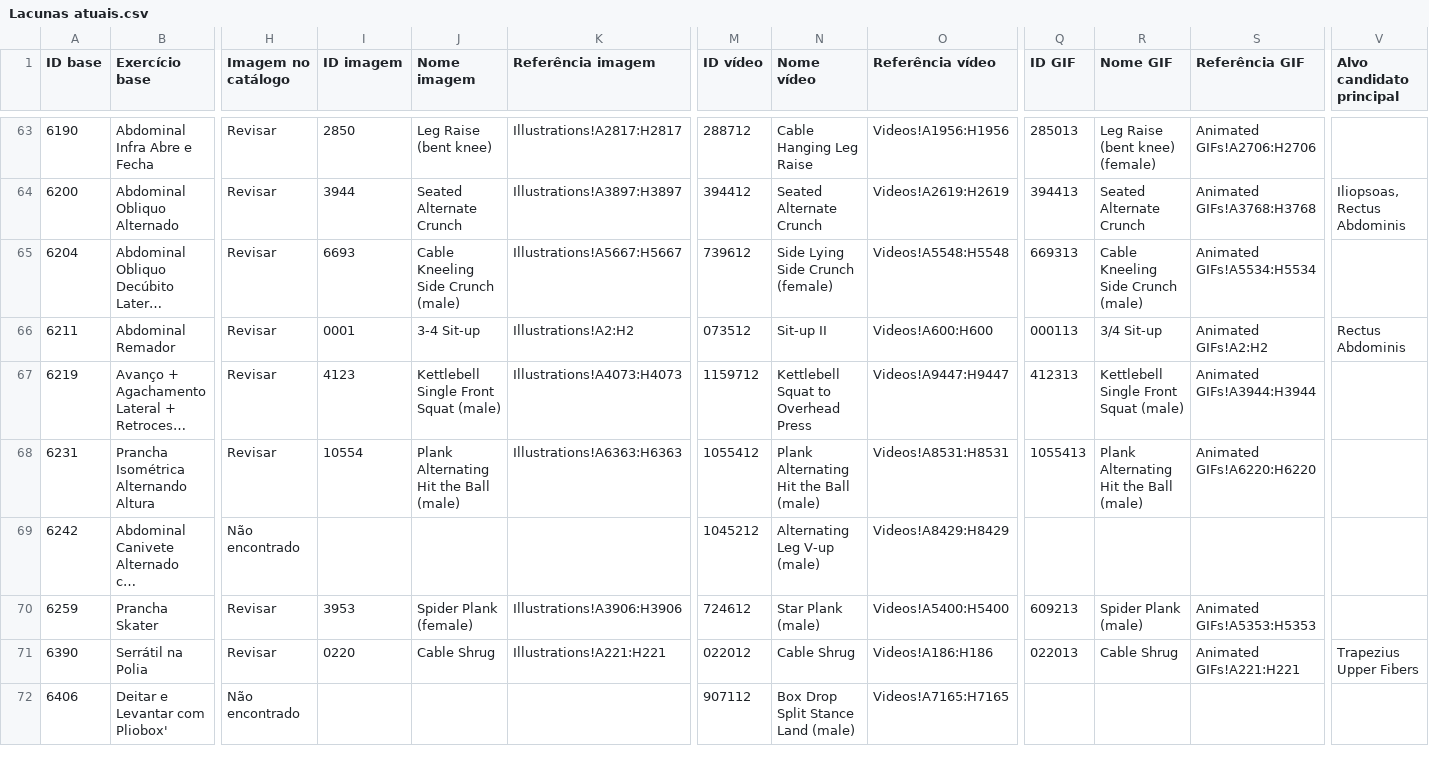
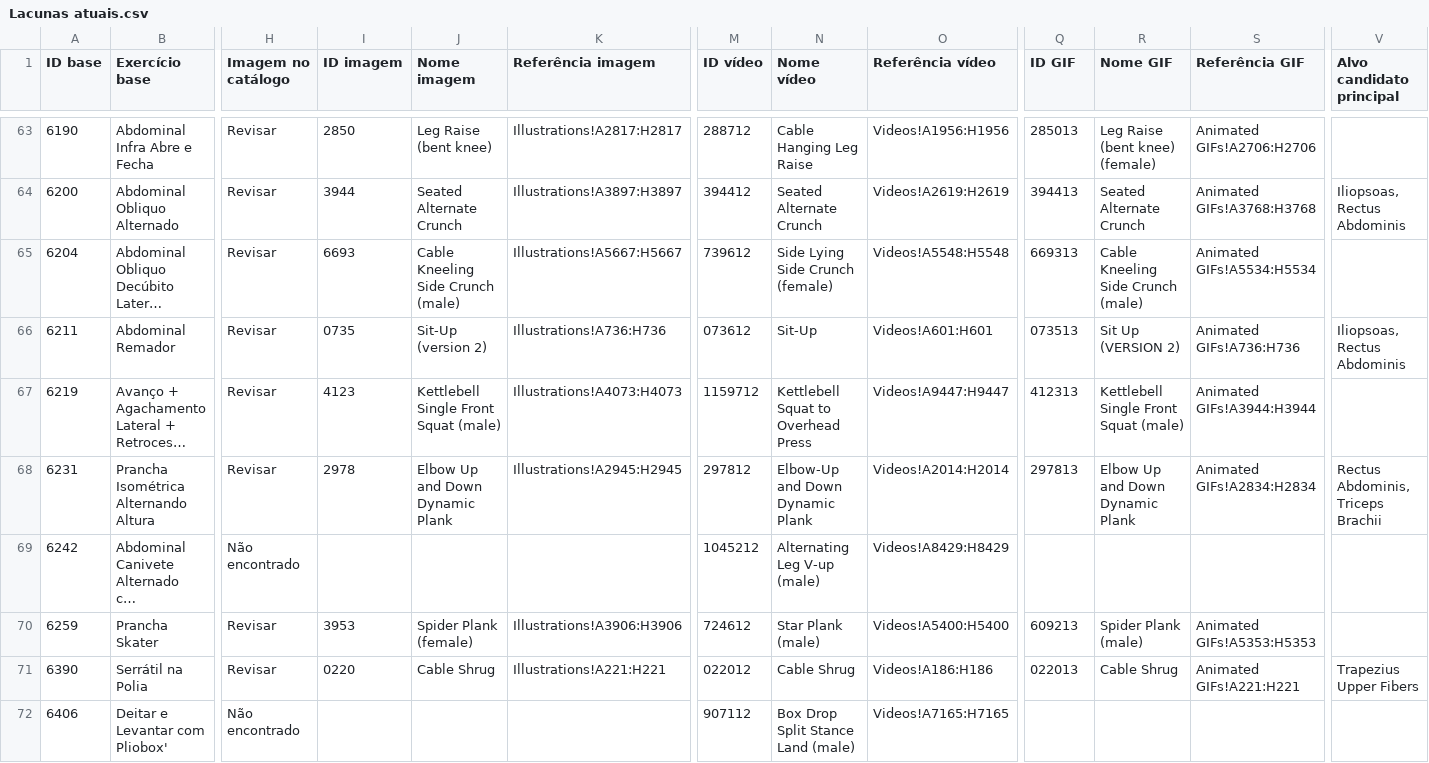
Before and after one commit to guilherme-b-sousa-smartfit/exercises, a CSV file: out/comparativo/Lacunas atuais.csv, drawn as a sheet; only a part is shown, gaps mark what is left out; long unchanged cells end in …; the diff covers the shown part only; the diff names each change by its address in the sheet, - before the commit and + after, or states it on an @@ line.

```diff
--- a/out/comparativo/Lacunas atuais.csv
+++ b/out/comparativo/Lacunas atuais.csv
-I66 (ID imagem): 0001
+I66 (ID imagem): 0735
-J66 (Nome imagem): 3-4 Sit-up
+J66 (Nome imagem): Sit-Up (version 2)
-K66 (Referência imagem): Illustrations!A2:H2
+K66 (Referência imagem): Illustrations!A736:H736
-M66 (ID vídeo): 073512
+M66 (ID vídeo): 073612
-N66 (Nome vídeo): Sit-up II
+N66 (Nome vídeo): Sit-Up
-O66 (Referência vídeo): Videos!A600:H600
+O66 (Referência vídeo): Videos!A601:H601
-Q66 (ID GIF): 000113
+Q66 (ID GIF): 073513
-R66 (Nome GIF): 3/4 Sit-up
+R66 (Nome GIF): Sit Up (VERSION 2)
-S66 (Referência GIF): Animated GIFs!A2:H2
+S66 (Referência GIF): Animated GIFs!A736:H736
-V66 (Alvo candidato principal): Rectus Abdominis
+V66 (Alvo candidato principal): Iliopsoas, Rectus Abdominis
-I68 (ID imagem): 10554
+I68 (ID imagem): 2978
-J68 (Nome imagem): Plank Alternating Hit the Ball (male)
+J68 (Nome imagem): Elbow Up and Down Dynamic Plank
-K68 (Referência imagem): Illustrations!A6363:H6363
+K68 (Referência imagem): Illustrations!A2945:H2945
-M68 (ID vídeo): 1055412
+M68 (ID vídeo): 297812
-N68 (Nome vídeo): Plank Alternating Hit the Ball (male)
+N68 (Nome vídeo): Elbow-Up and Down Dynamic Plank
-O68 (Referência vídeo): Videos!A8531:H8531
+O68 (Referência vídeo): Videos!A2014:H2014
-Q68 (ID GIF): 1055413
+Q68 (ID GIF): 297813
-R68 (Nome GIF): Plank Alternating Hit the Ball (male)
+R68 (Nome GIF): Elbow Up and Down Dynamic Plank
-S68 (Referência GIF): Animated GIFs!A6220:H6220
+S68 (Referência GIF): Animated GIFs!A2834:H2834
-V68 (Alvo candidato principal): (empty)
+V68 (Alvo candidato principal): Rectus Abdominis, Triceps Brachii
```
Also changed, not shown: 93 edited cells elsewhere in this file, out/comparativo/Critérios.csv, out/comparativo/Resumo.csv, 14 other files.
